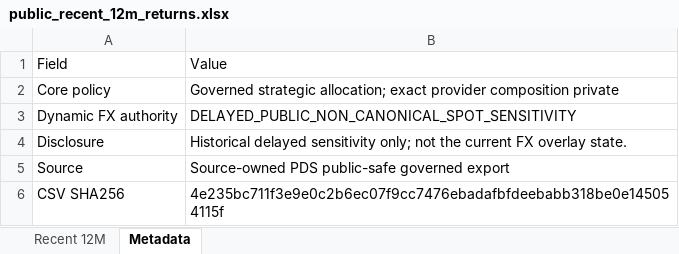
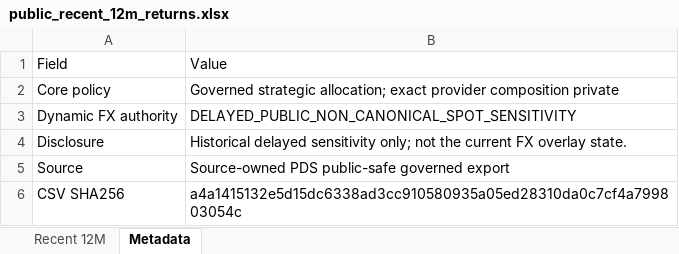
Before and after one commit to slackquant80/slackquant-research, an Excel workbook: public/data/systems/pds/public_recent_12m_returns.xlsx, sheet Metadata, drawn as a sheet; values as stored, in another font and other column widths than the file's, no borders; the diff names each change by its address in the sheet, - before the commit and + after, or states it on an @@ line.

```diff
--- a/public/data/systems/pds/public_recent_12m_returns.xlsx (sheet Metadata)
+++ b/public/data/systems/pds/public_recent_12m_returns.xlsx (sheet Metadata)
-B6: 4e235bc711f3e9e0c2b6ec07f9cc7476ebadafbfdeebabb318be0e145054115f
+B6: a4a1415132e5d15dc6338ad3cc910580935a05ed28310da0c7cf4a799803054c
```
Also changed, not shown: public/assets/systems/pds/PDS_Portfolio_History_Current_Definition.xlsx, 16 other files.
